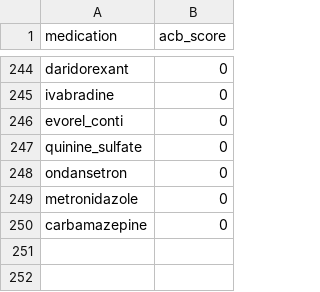
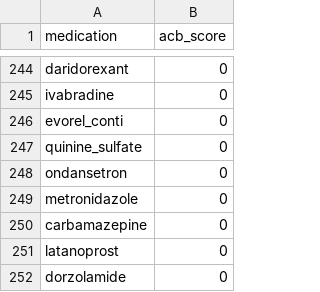
Before and after one commit to MGops/TabDash, a CSV file: data/acb_scores.csv, drawn as a sheet; only a part is shown, gaps mark what is left out; the diff names each change by its address in the sheet, - before the commit and + after, or states it on an @@ line.

Commit message:
Update acb_scores.csv

```diff
--- a/data/acb_scores.csv
+++ b/data/acb_scores.csv
+row 251: latanoprost | 0
+row 252: dorzolamide | 0
```
